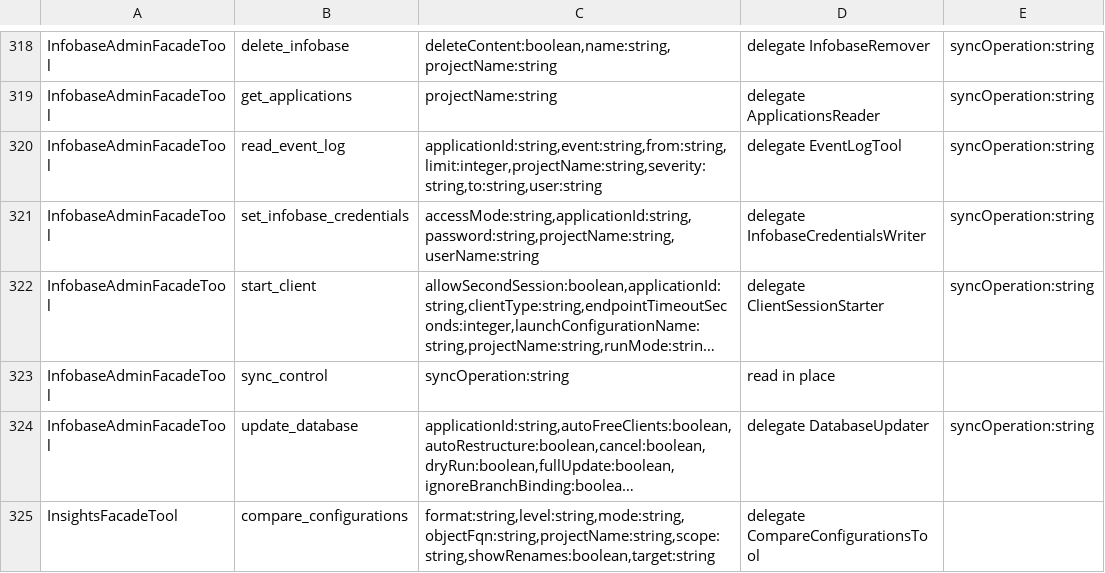
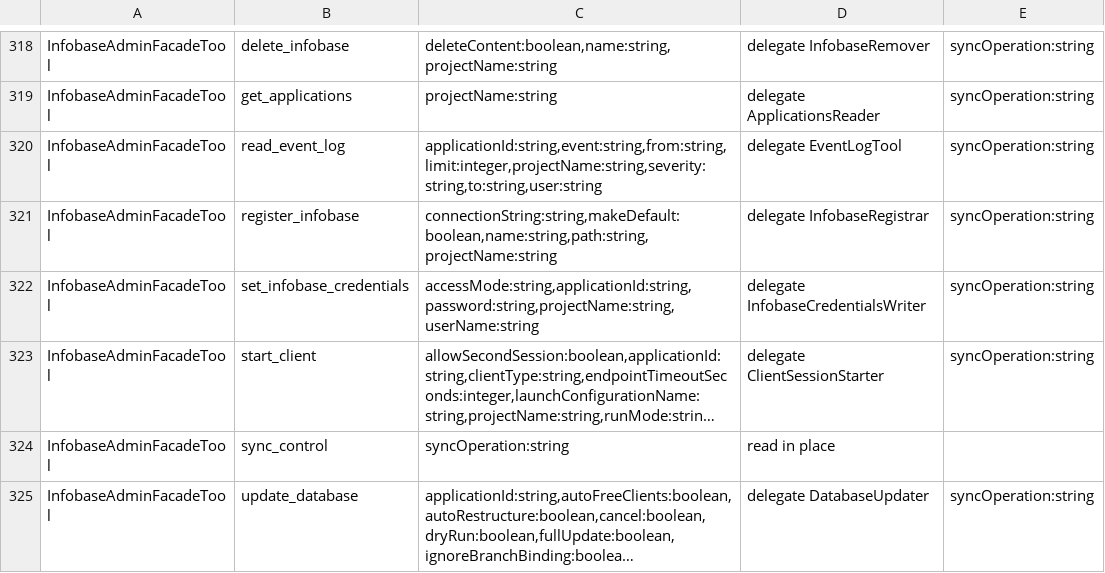
Before and after one commit to Desko77/ai-edt, a TSV file: mcp/bundles/ru.aiedt.mcp.server/schema/operation-parameters.tsv, drawn as a sheet; only a part is shown, gaps mark what is left out; the shorter side is filled out with more unchanged rows; long unchanged cells end in …; the diff names each change by its address in the sheet, - before the commit and + after, or states it on an @@ line.

Commit message:
infobase_admin operation=register_infobase registers an existing infobase
One call adds an existing infobase - a file base by path or a server
base by connectionString (Srvr=...;Ref=...), exactly one of the two,
credentials refused with a pointer to set_infobase_credentials - to
EDT's list and associates it to a project. A duplicate address is
reused, not added again; a failed association rolls the added list
entry back without touching the infobase files; the whole attempt runs
under the LaunchApplicationIds guard and the answer reports
launchApplicationIds. name is required for a server base and defaults
to the directory name for a file one; makeDefault defaults to true only
when the project has no default application, and the answer names the
standing default. The ordinary-application run-mode flag is reconciled
in memory and the answer says whether it was set. The standalone
register_infobase tool stays registered and callable behind the facade
and is hidden from the Canonical surface.

```diff
--- a/mcp/bundles/ru.aiedt.mcp.server/schema/operation-parameters.tsv
+++ b/mcp/bundles/ru.aiedt.mcp.server/schema/operation-parameters.tsv
+row 321: InfobaseAdminFacadeTool | register_infobase | connectionString:string,makeDefault:boolean,name:string,path:string,projectName:string | delegate InfobaseRegistrar | syncOperation:string
```
Also changed, not shown: 19 other files.
